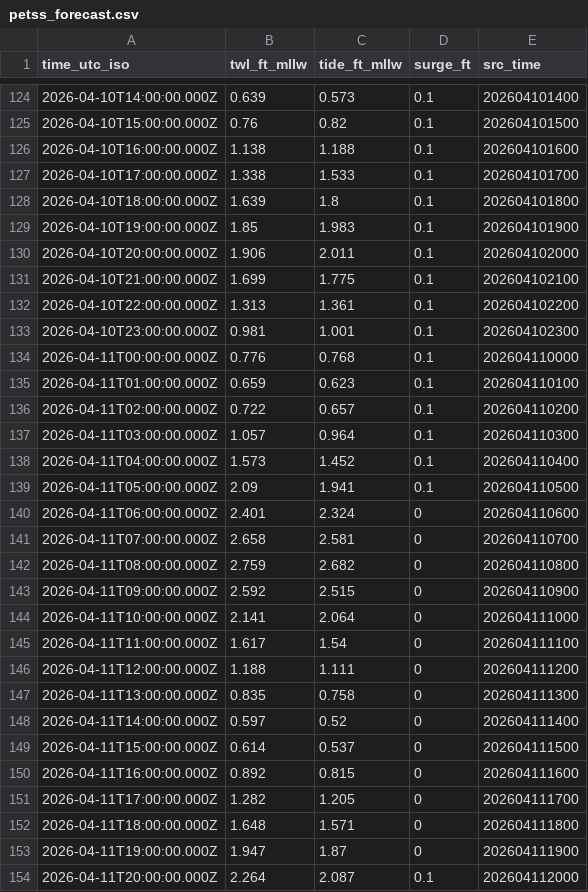
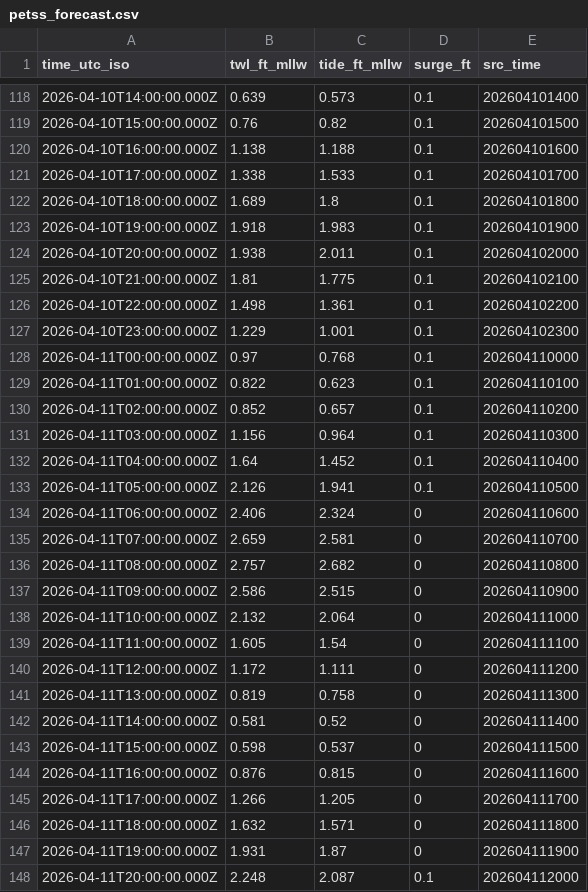
Before and after one commit to hondrospj/Tuckerton, a CSV file: data/petss_forecast.csv, drawn as a sheet; only a part is shown, gaps mark what is left out; the diff covers the shown part only.

```diff
--- a/data/petss_forecast.csv
+++ b/data/petss_forecast.csv
@@ -127,28 +121,28 @@ time_utc_iso,twl_ft_mllw,tide_ft_mllw,surge_ft,src_time
 2026-04-10T17:00:00.000Z,1.338,1.533,0.1,202604101700
-2026-04-10T18:00:00.000Z,1.639,1.8,0.1,202604101800
-2026-04-10T19:00:00.000Z,1.85,1.983,0.1,202604101900
-2026-04-10T20:00:00.000Z,1.906,2.011,0.1,202604102000
-2026-04-10T21:00:00.000Z,1.699,1.775,0.1,202604102100
-2026-04-10T22:00:00.000Z,1.313,1.361,0.1,202604102200
-2026-04-10T23:00:00.000Z,0.981,1.001,0.1,202604102300
-2026-04-11T00:00:00.000Z,0.776,0.768,0.1,202604110000
-2026-04-11T01:00:00.000Z,0.659,0.623,0.1,202604110100
-2026-04-11T02:00:00.000Z,0.722,0.657,0.1,202604110200
-2026-04-11T03:00:00.000Z,1.057,0.964,0.1,202604110300
-2026-04-11T04:00:00.000Z,1.573,1.452,0.1,202604110400
-2026-04-11T05:00:00.000Z,2.09,1.941,0.1,202604110500
-2026-04-11T06:00:00.000Z,2.401,2.324,0,202604110600
-2026-04-11T07:00:00.000Z,2.658,2.581,0,202604110700
-2026-04-11T08:00:00.000Z,2.759,2.682,0,202604110800
-2026-04-11T09:00:00.000Z,2.592,2.515,0,202604110900
-2026-04-11T10:00:00.000Z,2.141,2.064,0,202604111000
-2026-04-11T11:00:00.000Z,1.617,1.54,0,202604111100
-2026-04-11T12:00:00.000Z,1.188,1.111,0,202604111200
-2026-04-11T13:00:00.000Z,0.835,0.758,0,202604111300
-2026-04-11T14:00:00.000Z,0.597,0.52,0,202604111400
-2026-04-11T15:00:00.000Z,0.614,0.537,0,202604111500
-2026-04-11T16:00:00.000Z,0.892,0.815,0,202604111600
-2026-04-11T17:00:00.000Z,1.282,1.205,0,202604111700
-2026-04-11T18:00:00.000Z,1.648,1.571,0,202604111800
-2026-04-11T19:00:00.000Z,1.947,1.87,0,202604111900
-2026-04-11T20:00:00.000Z,2.264,2.087,0.1,202604112000
+2026-04-10T18:00:00.000Z,1.689,1.8,0.1,202604101800
+2026-04-10T19:00:00.000Z,1.918,1.983,0.1,202604101900
+2026-04-10T20:00:00.000Z,1.938,2.011,0.1,202604102000
+2026-04-10T21:00:00.000Z,1.81,1.775,0.1,202604102100
+2026-04-10T22:00:00.000Z,1.498,1.361,0.1,202604102200
+2026-04-10T23:00:00.000Z,1.229,1.001,0.1,202604102300
+2026-04-11T00:00:00.000Z,0.97,0.768,0.1,202604110000
+2026-04-11T01:00:00.000Z,0.822,0.623,0.1,202604110100
+2026-04-11T02:00:00.000Z,0.852,0.657,0.1,202604110200
+2026-04-11T03:00:00.000Z,1.156,0.964,0.1,202604110300
+2026-04-11T04:00:00.000Z,1.64,1.452,0.1,202604110400
+2026-04-11T05:00:00.000Z,2.126,1.941,0.1,202604110500
+2026-04-11T06:00:00.000Z,2.406,2.324,0,202604110600
+2026-04-11T07:00:00.000Z,2.659,2.581,0,202604110700
+2026-04-11T08:00:00.000Z,2.757,2.682,0,202604110800
+2026-04-11T09:00:00.000Z,2.586,2.515,0,202604110900
+2026-04-11T10:00:00.000Z,2.132,2.064,0,202604111000
+2026-04-11T11:00:00.000Z,1.605,1.54,0,202604111100
+2026-04-11T12:00:00.000Z,1.172,1.111,0,202604111200
+2026-04-11T13:00:00.000Z,0.819,0.758,0,202604111300
+2026-04-11T14:00:00.000Z,0.581,0.52,0,202604111400
+2026-04-11T15:00:00.000Z,0.598,0.537,0,202604111500
+2026-04-11T16:00:00.000Z,0.876,0.815,0,202604111600
+2026-04-11T17:00:00.000Z,1.266,1.205,0,202604111700
+2026-04-11T18:00:00.000Z,1.632,1.571,0,202604111800
+2026-04-11T19:00:00.000Z,1.931,1.87,0,202604111900
+2026-04-11T20:00:00.000Z,2.248,2.087,0.1,202604112000
```
Also changed, not shown: 6 added rows, 6 removed rows and 81 edited cells elsewhere in this file, 3 other files.
